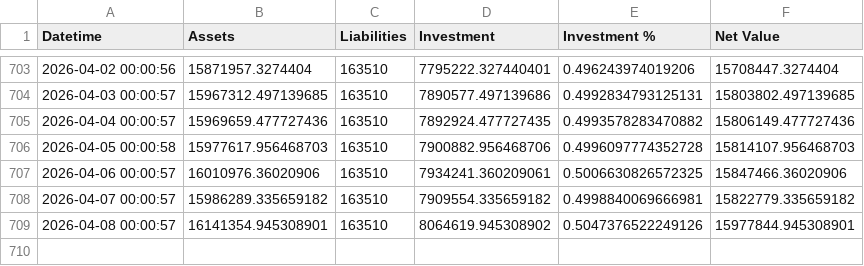
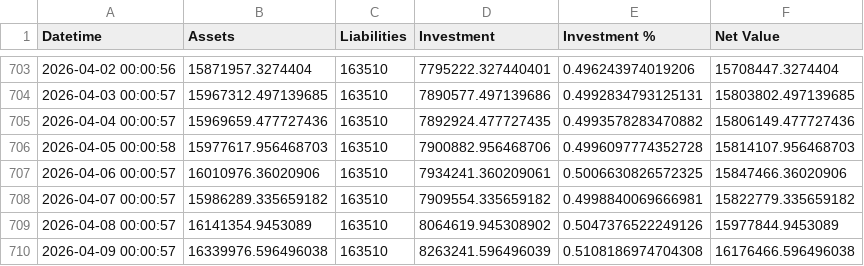
Before and after one commit to hangeng/balance_sheet_repo, a CSV file: assets_db.csv, drawn as a sheet; only a part is shown, gaps mark what is left out.

```diff
--- a/assets_db.csv
+++ b/assets_db.csv
@@ -708,2 +708,3 @@ Datetime,Assets,Liabilities,Investment,Investment %,Net Value
 2026-04-07 00:00:57,15986289.335659182,163510,7909554.335659182,0.4998840069666981,15822779.335659182
-2026-04-08 00:00:57,16141354.945308901,163510,8064619.945308902,0.5047376522249126,15977844.945308901
+2026-04-08 00:00:57,16141354.9453089,163510,8064619.945308902,0.5047376522249126,15977844.9453089
+2026-04-09 00:00:57,16339976.596496038,163510,8263241.596496039,0.5108186974704308,16176466.596496038
```
Also changed, not shown: balancesheet.csv, 2 other files.
